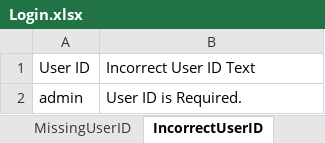
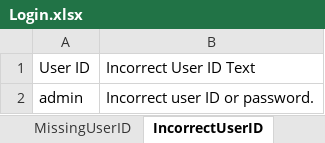
Before and after one commit to MicroEdgeQA/Memphis-Automation, an Excel workbook: Login.xlsx, sheet IncorrectUserID, drawn as a sheet; values as stored, in another font and other column widths than the file's, no borders; the diff names each change by its address in the sheet, - before the commit and + after, or states it on an @@ line.

```diff
--- a/Login.xlsx (sheet IncorrectUserID)
+++ b/Login.xlsx (sheet IncorrectUserID)
-B2: User ID is Required.
+B2: Incorrect user ID or password.
```
Also changed, not shown: sheet LoginHeaderFooter, other sheet tabs, 9 other files.
